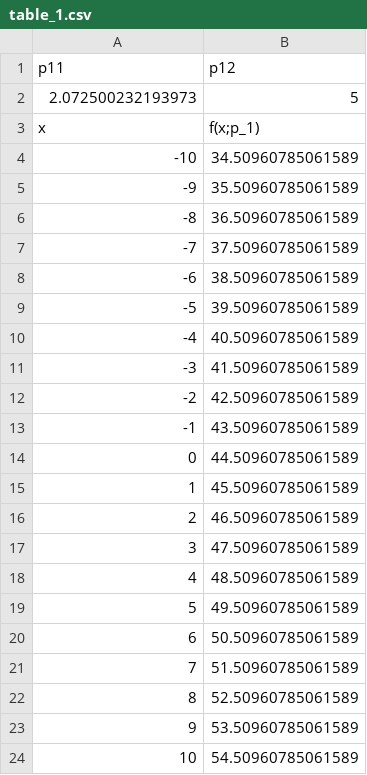
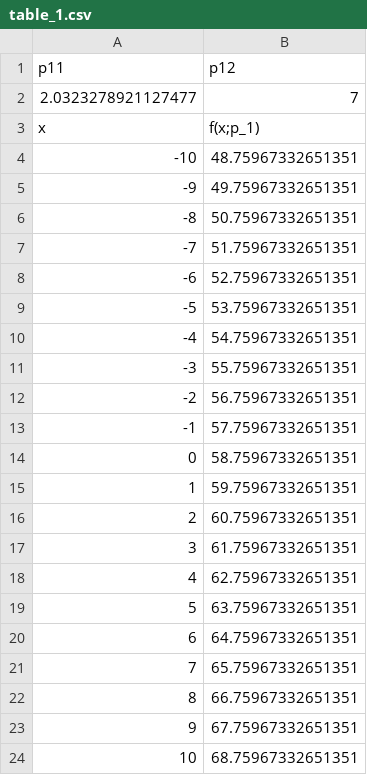
Before and after one commit to basavyr/mathematica-useful-algorithms, a CSV file: Devs/csv-maker/math/table_1.csv, drawn as a sheet.

```diff
--- a/Devs/csv-maker/math/table_1.csv
+++ b/Devs/csv-maker/math/table_1.csv
@@ -1,24 +1,24 @@
 "p11","p12"
-2.072500232193973,5
+2.0323278921127477,7
 "x","f(x;p_1)"
--10,34.50960785061589
--9,35.50960785061589
--8,36.50960785061589
--7,37.50960785061589
--6,38.50960785061589
--5,39.50960785061589
--4,40.50960785061589
--3,41.50960785061589
--2,42.50960785061589
--1,43.50960785061589
-0,44.50960785061589
-1,45.50960785061589
-2,46.50960785061589
-3,47.50960785061589
-4,48.50960785061589
-5,49.50960785061589
-6,50.50960785061589
-7,51.50960785061589
-8,52.50960785061589
-9,53.50960785061589
-10,54.50960785061589
+-10,48.75967332651351
+-9,49.75967332651351
+-8,50.75967332651351
+-7,51.75967332651351
+-6,52.75967332651351
+-5,53.75967332651351
+-4,54.75967332651351
+-3,55.75967332651351
+-2,56.75967332651351
+-1,57.75967332651351
+0,58.75967332651351
+1,59.75967332651351
+2,60.75967332651351
+3,61.75967332651351
+4,62.75967332651351
+5,63.75967332651351
+6,64.75967332651351
+7,65.75967332651351
+8,66.75967332651351
+9,67.75967332651351
+10,68.75967332651351
```
Also changed, not shown: Devs/csv-maker/math/table_2.csv, Devs/csv-maker/math/table_3.csv, 3 other files.
